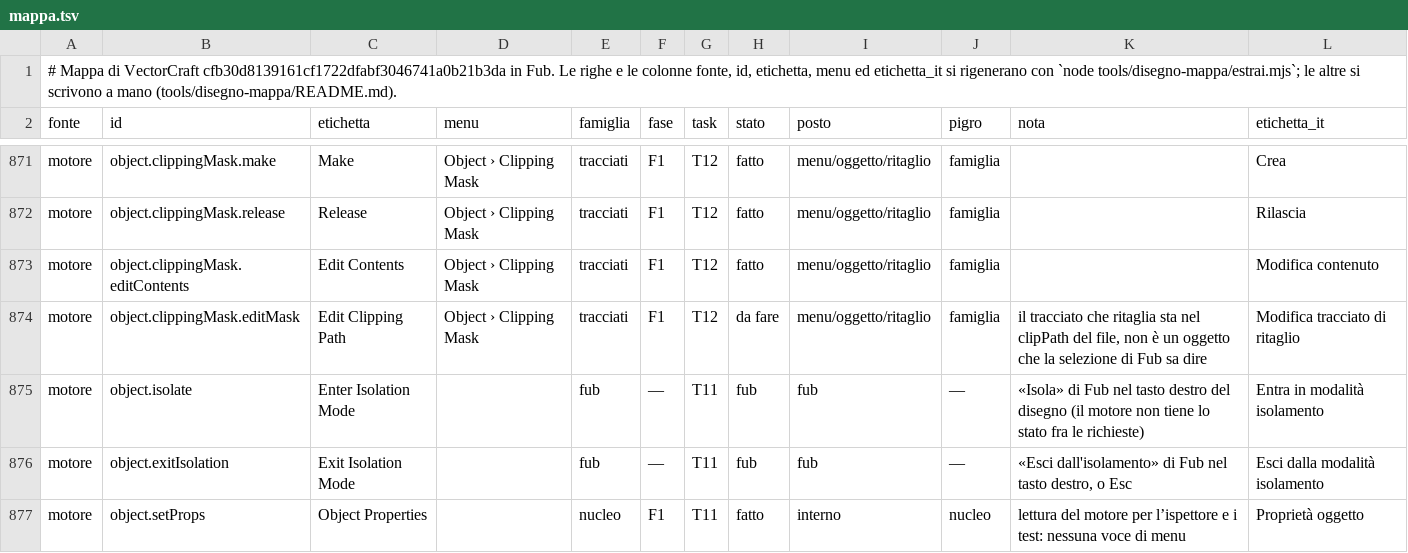
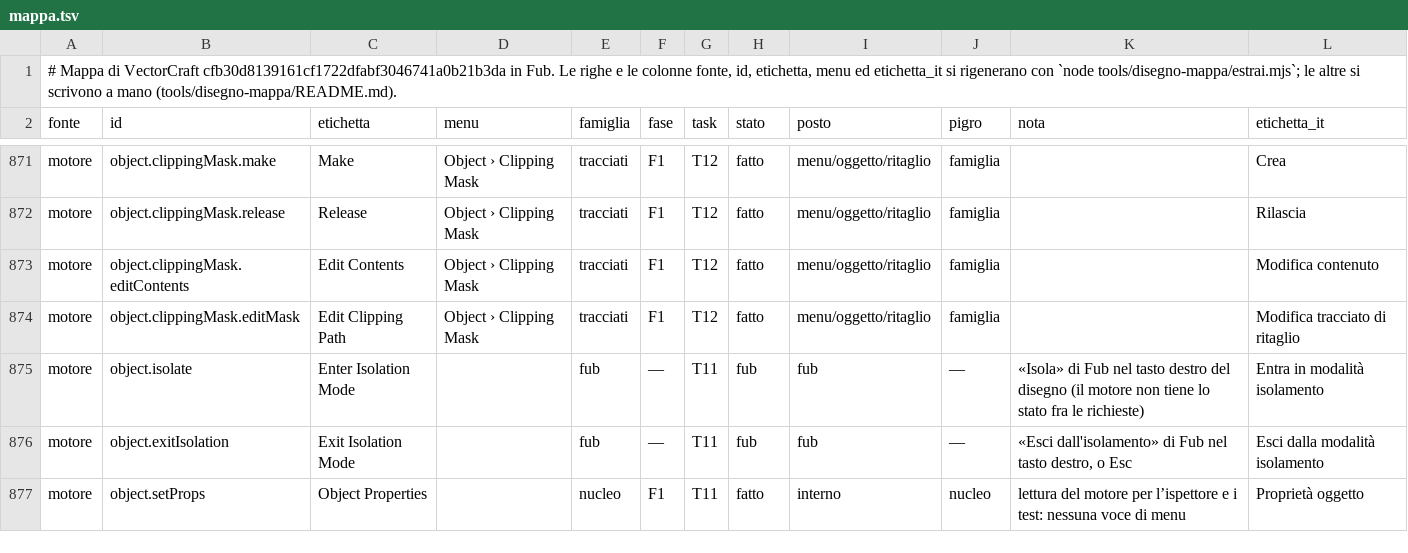
Before and after one commit to Fubeo/Fub, a TSV file: crates/fub-disegno/mappa.tsv, drawn as a sheet; only a part is shown, gaps mark what is left out.

Commit message:
feat(disegno): Modifica maschera sceglie e cambia la forma del ritaglio
Crea maschera di ritaglio dà un id di risorsa alla forma del clipPath; il
motore la lega al gruppo, Modifica maschera la sceglie, e spostarla o
ruotarla riscrive il clipPath con un set sulla parte [0]. Eliminarla da
sola è rifiutato col perché; la voce è spenta per i ritagli senza id.
Le guide del righello stanno fra i comandi che non leggono la scelta.

```diff
--- a/crates/fub-disegno/mappa.tsv
+++ b/crates/fub-disegno/mappa.tsv
@@ -873,3 +873,3 @@ motore	object.clippingMask.release	Release	Object › Clipping Mask	tracciati	F1
 motore	object.clippingMask.editContents	Edit Contents	Object › Clipping Mask	tracciati	F1	T12	fatto	menu/oggetto/ritaglio	famiglia		Modifica contenuto
-motore	object.clippingMask.editMask	Edit Clipping Path	Object › Clipping Mask	tracciati	F1	T12	da fare	menu/oggetto/ritaglio	famiglia	il tracciato che ritaglia sta nel clipPath del file, non è un oggetto che la selezione di Fub sa dire	Modifica tracciato di ritaglio
+motore	object.clippingMask.editMask	Edit Clipping Path	Object › Clipping Mask	tracciati	F1	T12	fatto	menu/oggetto/ritaglio	famiglia		Modifica tracciato di ritaglio
 motore	object.isolate	Enter Isolation Mode		fub	—	T11	fub	fub	—	«Isola» di Fub nel tasto destro del disegno (il motore non tiene lo stato fra le richieste)	Entra in modalità isolamento
```
Also changed, not shown: 19 other files.
